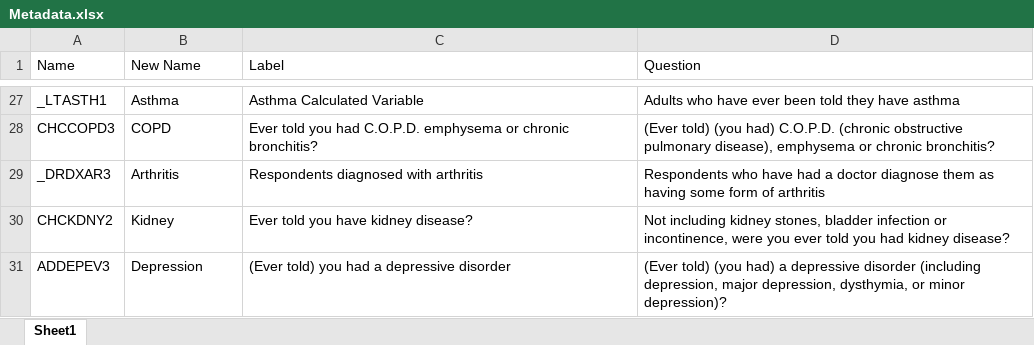
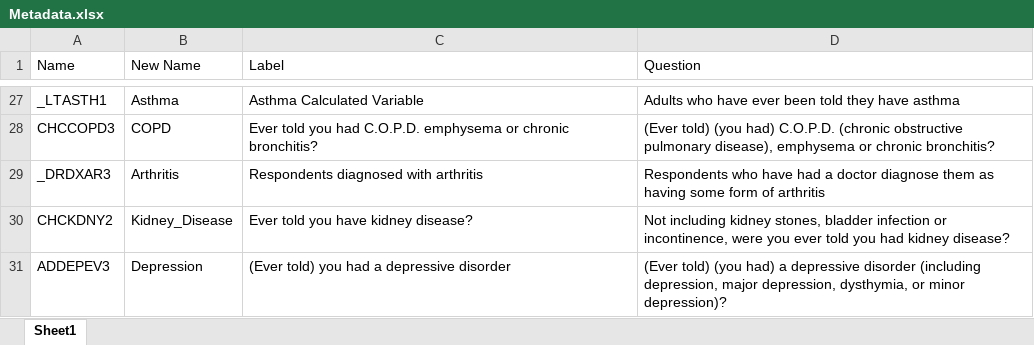
Before and after one commit to Fawzy-Almatary/Portfolio-Projects, an Excel workbook: BRFSS-Survey-2021-Analysis/Metadata.xlsx, sheet Sheet1, drawn as a sheet; only a part is shown, gaps mark what is left out; values as stored, in another font and other column widths than the file's, no borders; table styles not drawn; the diff names each change by its address in the sheet, - before the commit and + after, or states it on an @@ line.

Commit message:
Update Metadata.xlsx

```diff
--- a/BRFSS-Survey-2021-Analysis/Metadata.xlsx (sheet Sheet1)
+++ b/BRFSS-Survey-2021-Analysis/Metadata.xlsx (sheet Sheet1)
-B30 (New Name): Kidney
+B30 (New Name): Kidney_Disease
```
